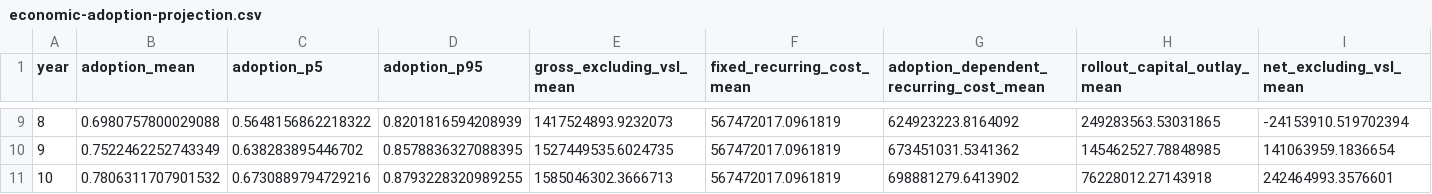
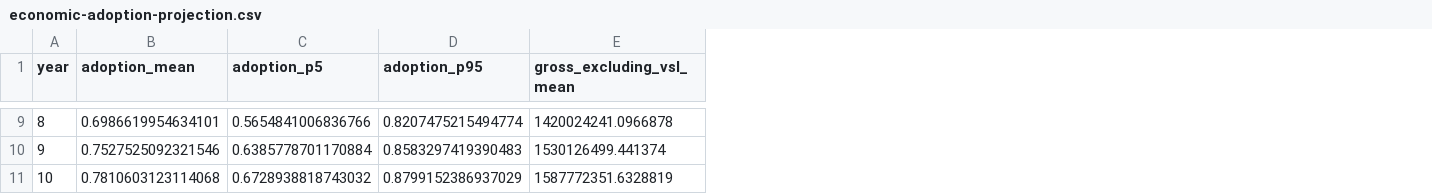
Before and after one commit to Public-Emergency-Codes/Impact-Models, a CSV file: results/economic-adoption-projection.csv, drawn as a sheet; only a part is shown, gaps mark what is left out; the diff covers the shown part only; the diff names each change by its address in the sheet, - before the commit and + after, or states it on an @@ line.

Commit message:
Update economic model and results

```diff
--- a/results/economic-adoption-projection.csv
+++ b/results/economic-adoption-projection.csv
-column F (fixed_recurring_cost_mean), rows 9-11: all 567472017.0961819
-column G, row 1: adoption_dependent_recurring_cost_mean; rows 9-11: 624923223.8164092 | 673451031.5341362 | 698881279.6413902
-column H (rollout_capital_outlay_mean), rows 9-11: 249283563.53031865 | 145462527.78848985 | 76228012.27143918
-column I (net_excluding_vsl_mean), rows 9-11: -24153910.519702394 | 141063959.1836654 | 242464993.3576601
-B9 (adoption_mean): 0.6980757800029088
+B9 (adoption_mean): 0.6986619954634101
-C9 (adoption_p5): 0.5648156862218322
+C9 (adoption_p5): 0.5654841006836766
-D9 (adoption_p95): 0.8201816594208939
+D9 (adoption_p95): 0.8207475215494774
-E9 (gross_excluding_vsl_mean): 1417524893.9232073
+E9 (gross_excluding_vsl_mean): 1420024241.0966878
-B10 (adoption_mean): 0.7522462252743349
+B10 (adoption_mean): 0.7527525092321546
-C10 (adoption_p5): 0.638283895446702
+C10 (adoption_p5): 0.6385778701170884
-D10 (adoption_p95): 0.8578836327088395
+D10 (adoption_p95): 0.8583297419390483
-E10 (gross_excluding_vsl_mean): 1527449535.6024735
+E10 (gross_excluding_vsl_mean): 1530126499.441374
-B11 (adoption_mean): 0.7806311707901532
+B11 (adoption_mean): 0.7810603123114068
-C11 (adoption_p5): 0.6730889794729216
+C11 (adoption_p5): 0.6728938818743032
-D11 (adoption_p95): 0.8793228320989255
+D11 (adoption_p95): 0.8799152386937029
-E11 (gross_excluding_vsl_mean): 1585046302.3666713
+E11 (gross_excluding_vsl_mean): 1587772351.6328819
```
Also changed, not shown: 28 edited cells elsewhere in this file, results/economic-feature-breakdown.csv, results/economic-incident-breakdown.csv, 18 other files.
